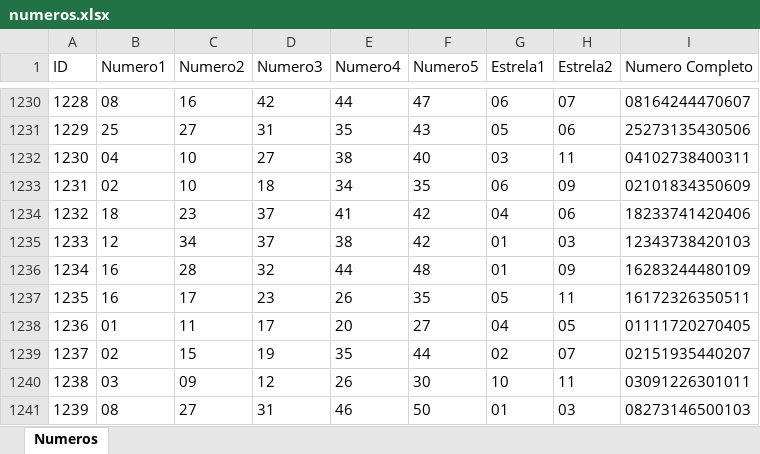
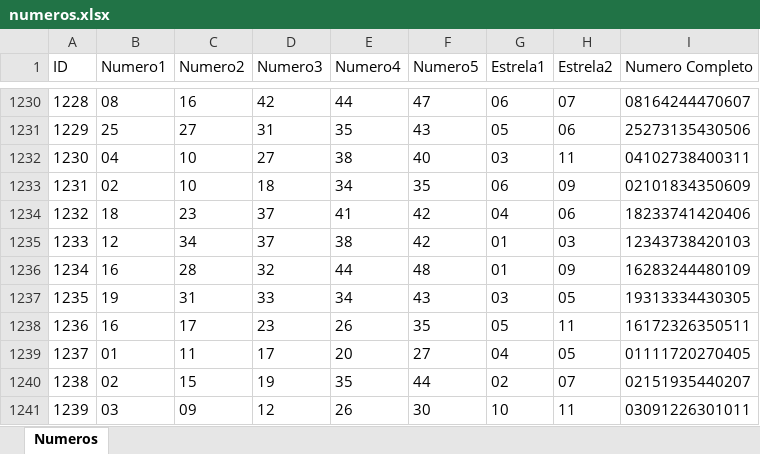
Before and after one commit to fibonacci555/euromilhoes-predict-ai, an Excel workbook: numeros.xlsx, sheet Numeros, drawn as a sheet; only a part is shown, gaps mark what is left out; the shorter side is filled out with more unchanged rows; values as stored, in another font and other column widths than the file's, no borders; addresses are those after the commit; the diff names each change by its address in the sheet, - before the commit and + after, or states it on an @@ line.

```diff
--- a/numeros.xlsx (sheet Numeros)
+++ b/numeros.xlsx (sheet Numeros)
+row 1237: 1235 | 19 | 31 | 33 | 34 | 43 | 03 | 05 | 19313334430305
@@ column A (ID) renumbered from row 1238 down @@
```
Also changed, not shown: 1 other file.
